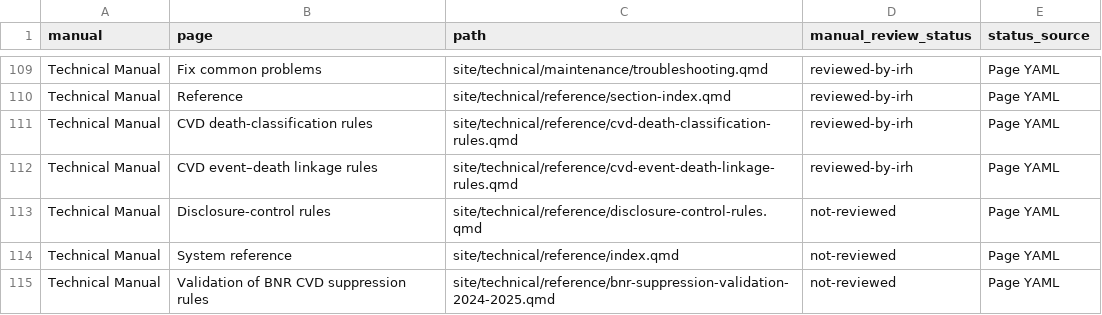
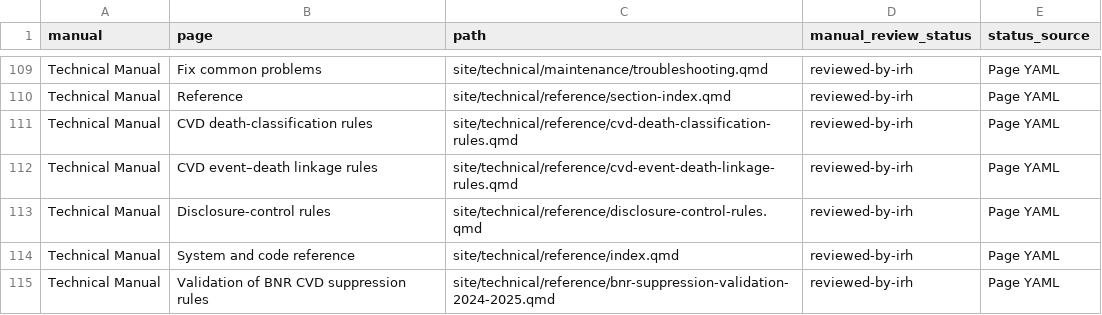
Before and after one commit to UWI-BNR/info-hub, a CSV file: outputs/utility-reports/manual-review-status.csv, drawn as a sheet; only a part is shown, gaps mark what is left out.

Commit message:
Technical manual review. Pass 17.

```diff
--- a/outputs/utility-reports/manual-review-status.csv
+++ b/outputs/utility-reports/manual-review-status.csv
@@ -112,4 +112,4 @@ Technical Manual,CVD death-classification rules,site/technical/reference/cvd-dea
 Technical Manual,CVD event–death linkage rules,site/technical/reference/cvd-event-death-linkage-rules.qmd,reviewed-by-irh,Page YAML
-Technical Manual,Disclosure-control rules,site/technical/reference/disclosure-control-rules.qmd,not-reviewed,Page YAML
-Technical Manual,System reference,site/technical/reference/index.qmd,not-reviewed,Page YAML
-Technical Manual,Validation of BNR CVD suppression rules,site/technical/reference/bnr-suppression-validation-2024-2025.qmd,not-reviewed,Page YAML
+Technical Manual,Disclosure-control rules,site/technical/reference/disclosure-control-rules.qmd,reviewed-by-irh,Page YAML
+Technical Manual,System and code reference,site/technical/reference/index.qmd,reviewed-by-irh,Page YAML
+Technical Manual,Validation of BNR CVD suppression rules,site/technical/reference/bnr-suppression-validation-2024-2025.qmd,reviewed-by-irh,Page YAML
```
Also changed, not shown: 3 other files.
